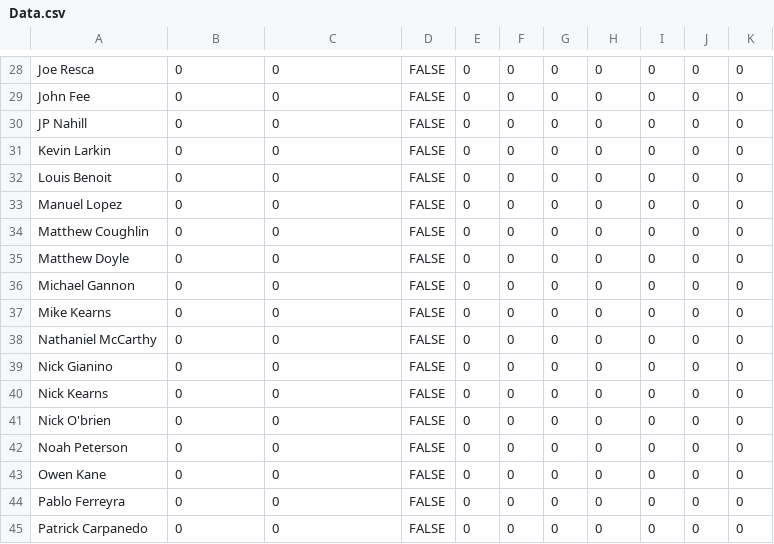
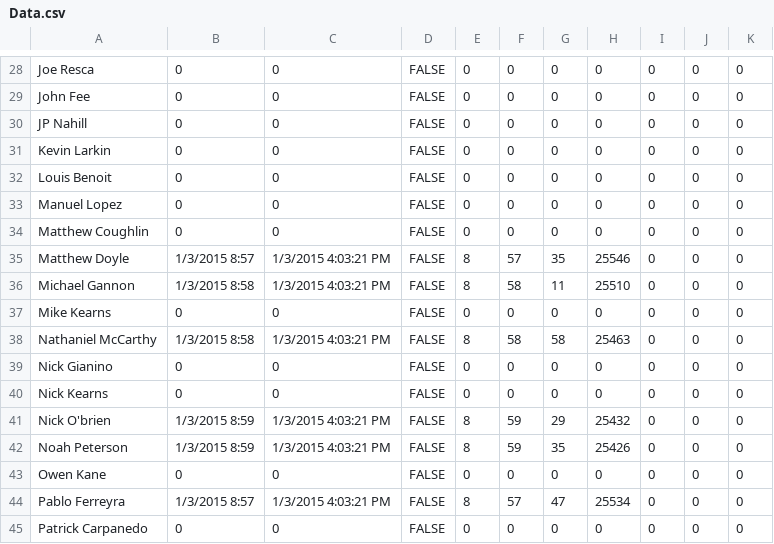
Before and after one commit to prifken/3958attendance, a CSV file: Data/Data.csv, drawn as a sheet; only a part is shown, gaps mark what is left out; the diff covers the shown part only.

```diff
--- a/Data/Data.csv
+++ b/Data/Data.csv
@@ -34,12 +34,12 @@ Manuel Lopez,0,0,FALSE,0,0,0,0,0,0,0
 Matthew Coughlin,0,0,FALSE,0,0,0,0,0,0,0
-Matthew Doyle,0,0,FALSE,0,0,0,0,0,0,0
-Michael Gannon,0,0,FALSE,0,0,0,0,0,0,0
+Matthew Doyle,1/3/2015 8:57,1/3/2015 4:03:21 PM,FALSE,8,57,35,25546,0,0,0
+Michael Gannon,1/3/2015 8:58,1/3/2015 4:03:21 PM,FALSE,8,58,11,25510,0,0,0
 Mike Kearns,0,0,FALSE,0,0,0,0,0,0,0
-Nathaniel  McCarthy,0,0,FALSE,0,0,0,0,0,0,0
+Nathaniel  McCarthy,1/3/2015 8:58,1/3/2015 4:03:21 PM,FALSE,8,58,58,25463,0,0,0
 Nick Gianino,0,0,FALSE,0,0,0,0,0,0,0
 Nick Kearns,0,0,FALSE,0,0,0,0,0,0,0
-Nick O'brien,0,0,FALSE,0,0,0,0,0,0,0
-Noah Peterson,0,0,FALSE,0,0,0,0,0,0,0
+Nick O'brien,1/3/2015 8:59,1/3/2015 4:03:21 PM,FALSE,8,59,29,25432,0,0,0
+Noah Peterson,1/3/2015 8:59,1/3/2015 4:03:21 PM,FALSE,8,59,35,25426,0,0,0
 Owen Kane,0,0,FALSE,0,0,0,0,0,0,0
-Pablo Ferreyra,0,0,FALSE,0,0,0,0,0,0,0
+Pablo Ferreyra,1/3/2015 8:57,1/3/2015 4:03:21 PM,FALSE,8,57,47,25534,0,0,0
 Patrick Carpanedo,0,0,FALSE,0,0,0,0,0,0,0
```
Also changed, not shown: 1 added row, 1 removed row and 120 edited cells elsewhere in this file, 32 other files.
